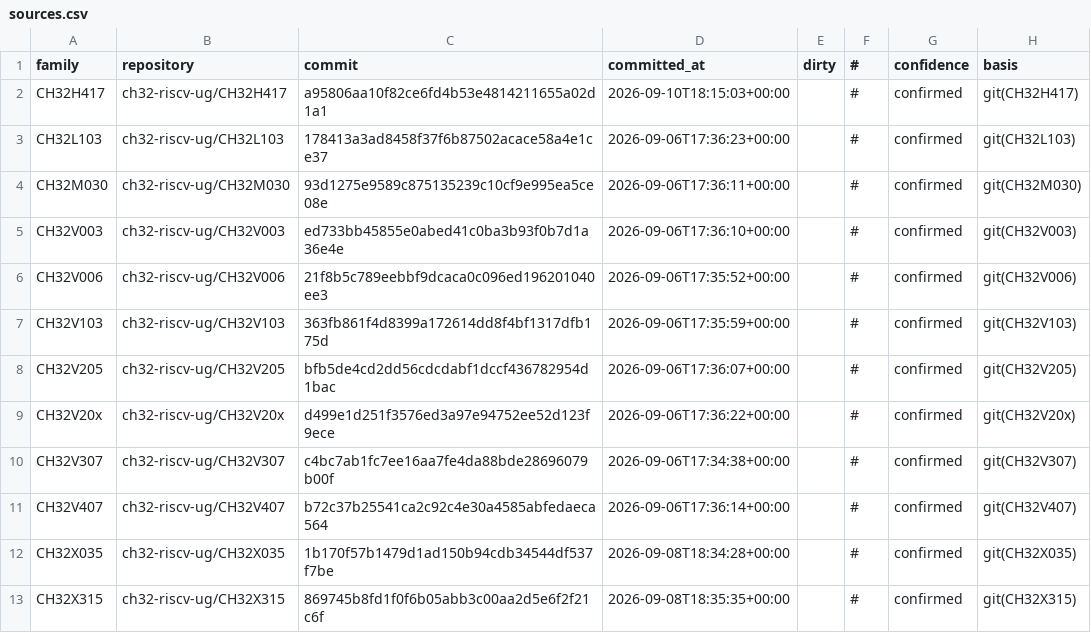
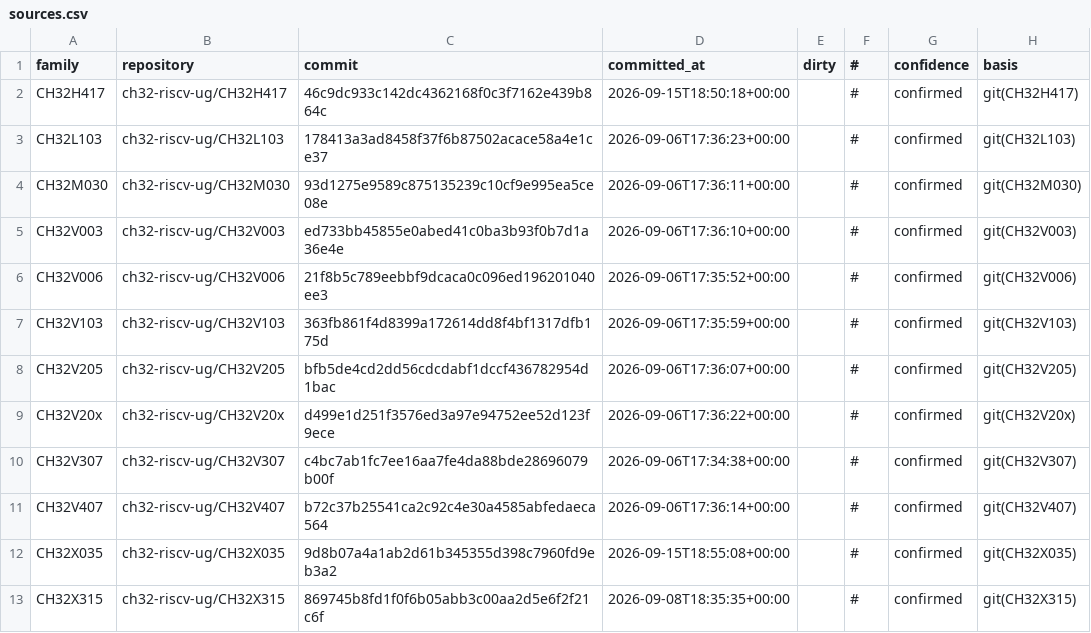
Before and after one commit to ch32-riscv-ug/ch32-device-data, a CSV file: catalog/sources.csv, drawn as a sheet.

```diff
--- a/catalog/sources.csv
+++ b/catalog/sources.csv
@@ -1,3 +1,3 @@
 family,repository,commit,committed_at,dirty,#,confidence,basis
-CH32H417,ch32-riscv-ug/CH32H417,a95806aa10f82ce6fd4b53e4814211655a02d1a1,2026-09-10T18:15:03+00:00,,#,confirmed,git(CH32H417)
+CH32H417,ch32-riscv-ug/CH32H417,46c9dc933c142dc4362168f0c3f7162e439b864c,2026-09-15T18:50:18+00:00,,#,confirmed,git(CH32H417)
 CH32L103,ch32-riscv-ug/CH32L103,178413a3ad8458f37f6b87502acace58a4e1ce37,2026-09-06T17:36:23+00:00,,#,confirmed,git(CH32L103)
@@ -11,3 +11,3 @@ CH32V307,ch32-riscv-ug/CH32V307,c4bc7ab1fc7ee16aa7fe4da88bde28696079b00f,2026-09
 CH32V407,ch32-riscv-ug/CH32V407,b72c37b25541ca2c92c4e30a4585abfedaeca564,2026-09-06T17:36:14+00:00,,#,confirmed,git(CH32V407)
-CH32X035,ch32-riscv-ug/CH32X035,1b170f57b1479d1ad150b94cdb34544df537f7be,2026-09-08T18:34:28+00:00,,#,confirmed,git(CH32X035)
+CH32X035,ch32-riscv-ug/CH32X035,9d8b07a4a1ab2d61b345355d398c7960fd9eb3a2,2026-09-15T18:55:08+00:00,,#,confirmed,git(CH32X035)
 CH32X315,ch32-riscv-ug/CH32X315,869745b8fd1f0f6b05abb3c00aa2d5e6f2f21c6f,2026-09-08T18:35:35+00:00,,#,confirmed,git(CH32X315)
```
Also changed, not shown: evidence/errata.csv, index/manifest.csv, 13 other files.
